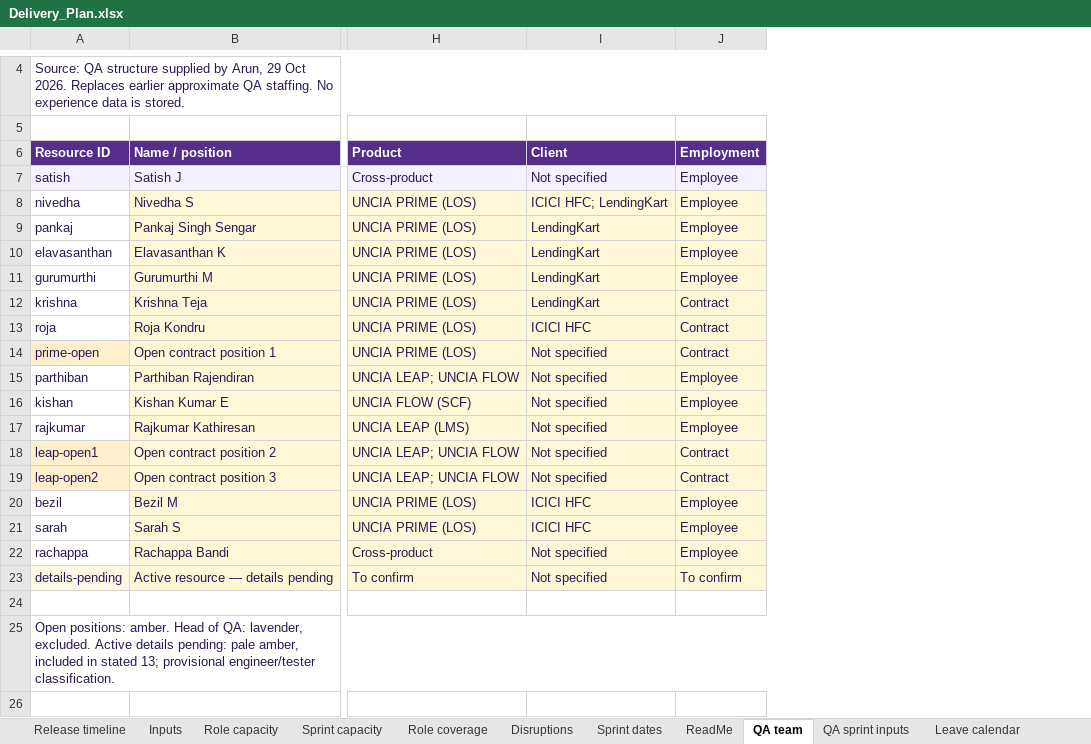
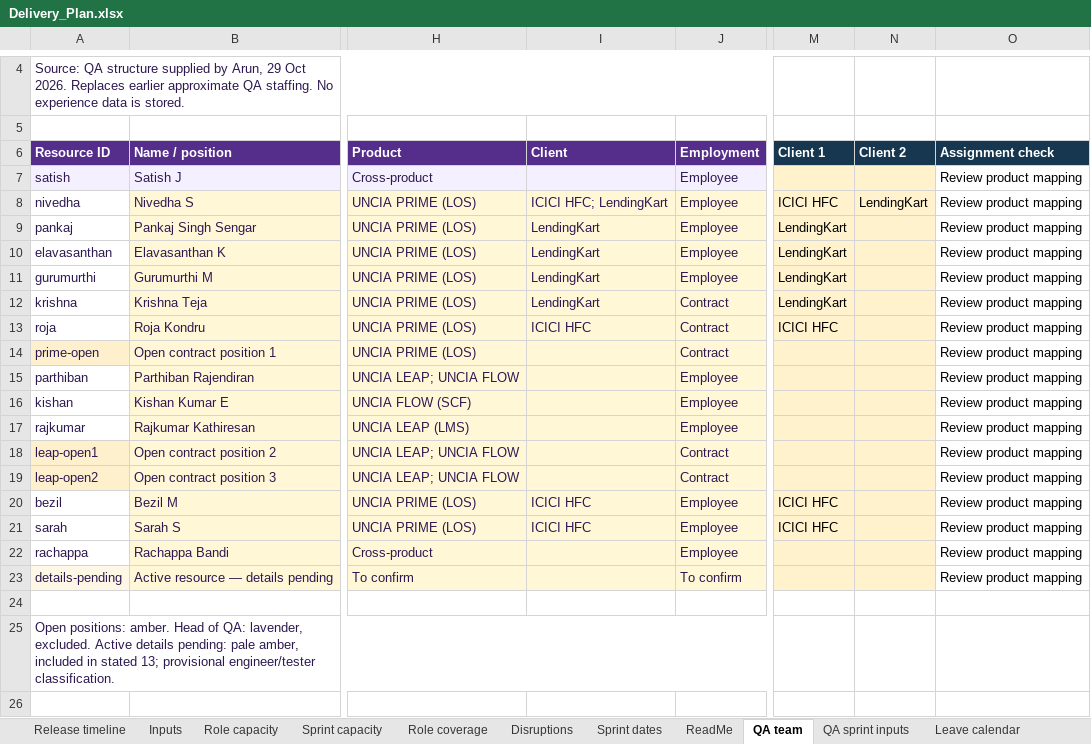
Before and after one commit to arunv2407/uncia-delivery-workspace, an Excel workbook: public/downloads/Delivery_Plan.xlsx, sheet QA team, drawn as a sheet; only a part is shown, gaps mark what is left out; values as stored, in another font and other column widths than the file's, no borders; charts and pictures and conditional formats not drawn; the diff names each change by its address in the sheet, - before the commit and + after, or states it on an @@ line.

```diff
--- a/public/downloads/Delivery_Plan.xlsx (sheet QA team)
+++ b/public/downloads/Delivery_Plan.xlsx (sheet QA team)
+column M (Client 1), rows 8-21: ICICI HFC | LendingKart | LendingKart | LendingKart | LendingKart | ICICI HFC |  |  |  |  |  |  | ICICI HFC | ICICI HFC
+column N (Client 2), row 8: LendingKart
+column O (Assignment check), rows 7-23: all Review product mapping
-I7 (Client): Not specified
+I7 (Client): (empty)
-I14:I19 (Client): Not specified
+I14:I19 (Client): (empty)
-I22:I23 (Client): Not specified
+I22:I23 (Client): (empty)
```
Also changed, not shown: sheet Actual hours, sheet Release timeline, sheet Role capacity, sheet QA sprint inputs, sheet ReadMe, sheet Sprint capacity, 8 more sheets, other sheet tabs, formulas that keep their value, hidden cells, charts or pictures, 16 other files.
